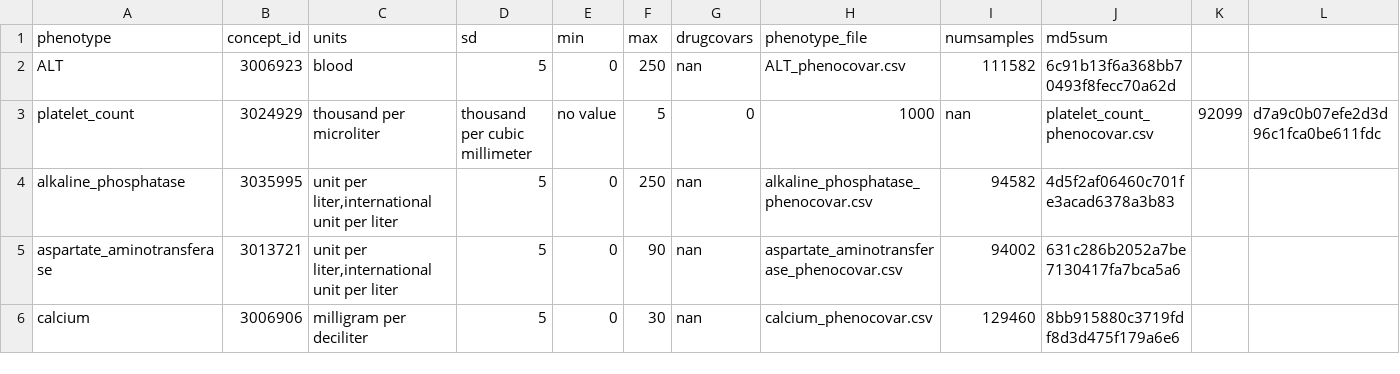
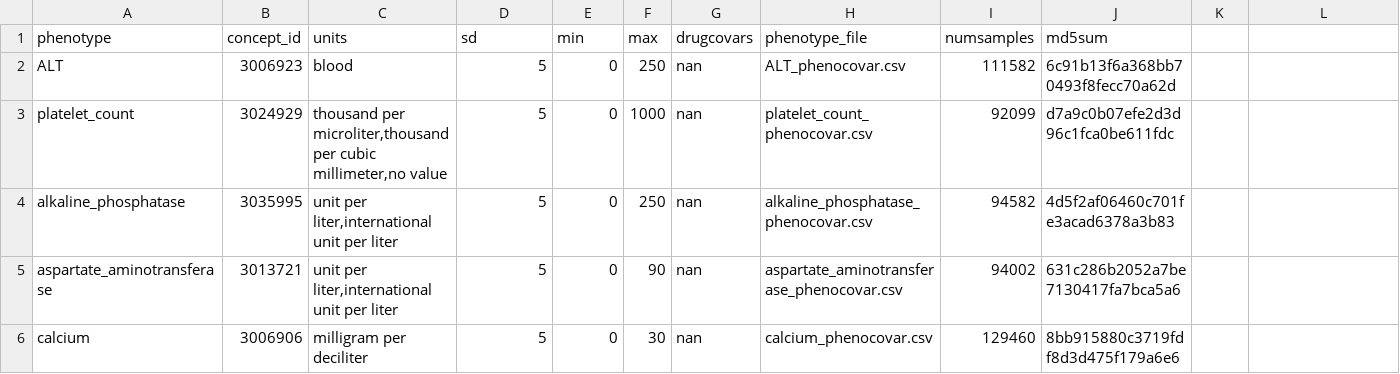
Before and after one commit to CAST-genomics/cast-workflows, a CSV file: gwas/aou/phenotypes_manifest.csv, drawn as a sheet; only a part is shown.

Commit message:
Update phenotypes_manifest.csv

```diff
--- a/gwas/aou/phenotypes_manifest.csv
+++ b/gwas/aou/phenotypes_manifest.csv
@@ -2,3 +2,3 @@ phenotype,concept_id,units,sd,min,max,drugcovars,phenotype_file,numsamples,md5su
 ALT,3006923,blood,5,0,250,nan,ALT_phenocovar.csv,111582,6c91b13f6a368bb70493f8fecc70a62d
-platelet_count,3024929,thousand per microliter,thousand per cubic millimeter,no value,5,0,1000,nan,platelet_count_phenocovar.csv,92099,d7a9c0b07efe2d3d96c1fca0be611fdc
+platelet_count,3024929,"thousand per microliter,thousand per cubic millimeter,no value",5,0,1000,nan,platelet_count_phenocovar.csv,92099,d7a9c0b07efe2d3d96c1fca0be611fdc
 alkaline_phosphatase,3035995,"unit per liter,international unit per liter",5,0,250,nan,alkaline_phosphatase_phenocovar.csv,94582,4d5f2af06460c701fe3acad6378a3b83
```
